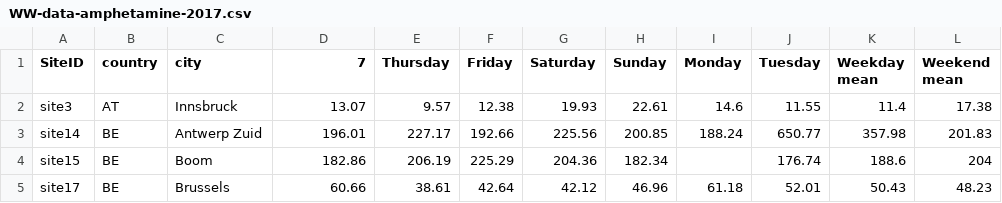
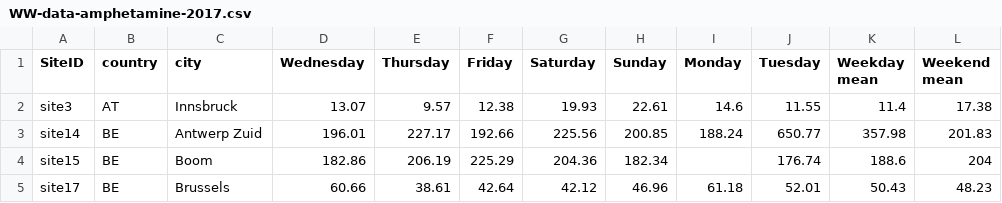
Before and after one commit to KerenN83/WBE, a CSV file: WW-data-amphetamine-2017.csv, drawn as a sheet; only a part is shown; the diff names each change by its address in the sheet, - before the commit and + after, or states it on an @@ line.

Commit message:
Add files via upload

```diff
--- a/WW-data-amphetamine-2017.csv
+++ b/WW-data-amphetamine-2017.csv
-D1: 7
+D1: Wednesday
```
